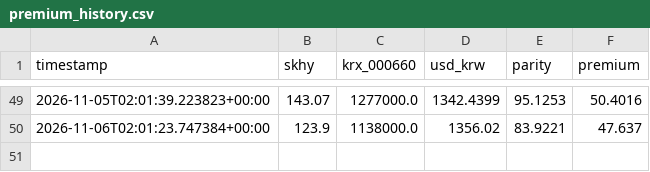
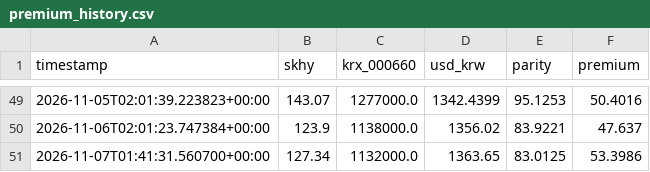
Before and after one commit to jamal23atk/adr-lens, a CSV file: premium_history.csv, drawn as a sheet; only a part is shown, gaps mark what is left out.

```diff
--- a/premium_history.csv
+++ b/premium_history.csv
@@ -50 +50,2 @@ timestamp,skhy,krx_000660,usd_krw,parity,premium
 2026-11-06T02:01:23.747384+00:00,123.9,1138000.0,1356.02,83.9221,47.637
+2026-11-07T01:41:31.560700+00:00,127.34,1132000.0,1363.65,83.0125,53.3986
```
